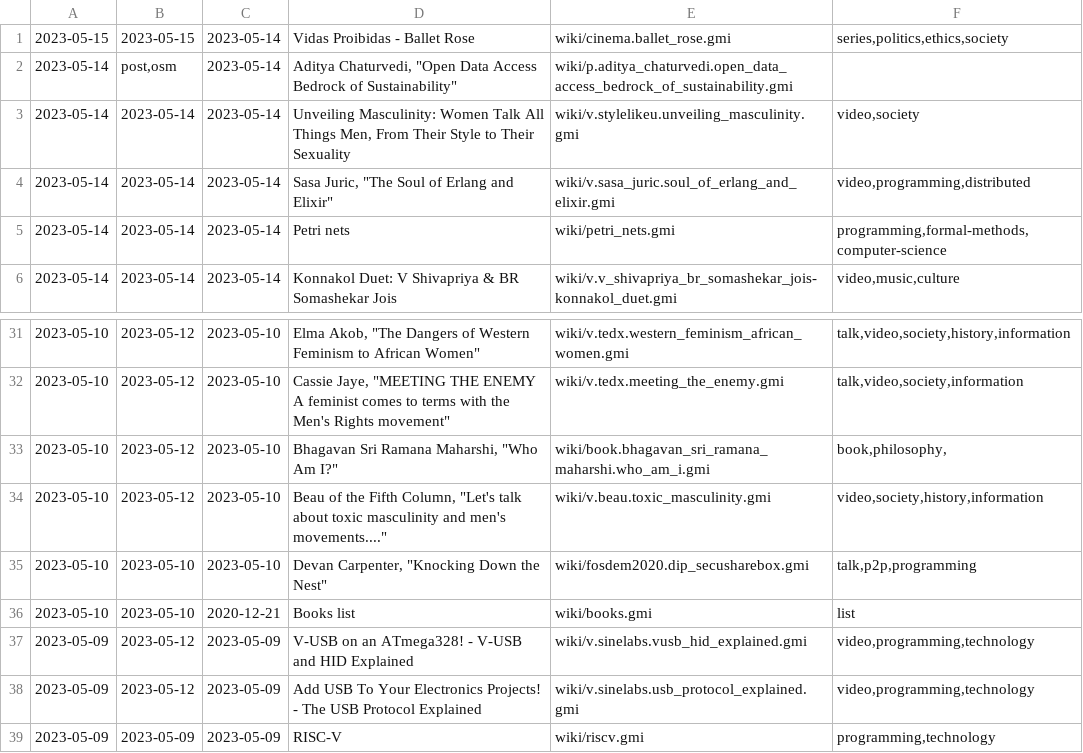
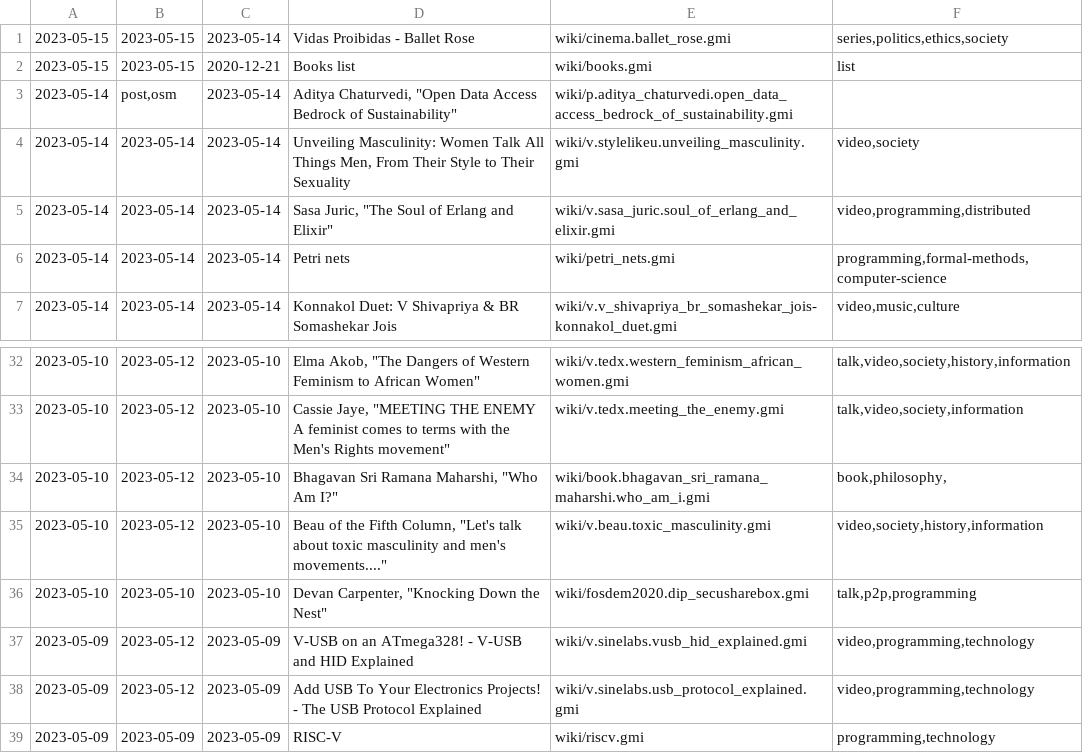
Before and after one commit to siiky/siiky.github.io, a TSV file: wiki-meta.tsv, drawn as a sheet; only a part is shown, gaps mark what is left out.

Commit message:
Update wiki page

```diff
--- a/wiki-meta.tsv
+++ b/wiki-meta.tsv
@@ -1,2 +1,3 @@
 2023-05-15	2023-05-15	2023-05-14	"Vidas Proibidas - Ballet Rose"	wiki/cinema.ballet_rose.gmi	series,politics,ethics,society
+2023-05-15	2023-05-15	2020-12-21	Books list	wiki/books.gmi	list
 2023-05-14	post,osm	2023-05-14	Aditya Chaturvedi, "Open Data Access Bedrock of Sustainability"	wiki/p.aditya_chaturvedi.open_data_access_bedrock_of_sustainability.gmi	
@@ -35,3 +36,2 @@
 2023-05-10	2023-05-10	2023-05-10	Devan Carpenter, "Knocking Down the Nest"	wiki/fosdem2020.dip_secusharebox.gmi	talk,p2p,programming
-2023-05-10	2023-05-10	2020-12-21	Books list	wiki/books.gmi	list
 2023-05-09	2023-05-12	2023-05-09	"V-USB on an ATmega328! - V-USB and HID Explained"	wiki/v.sinelabs.vusb_hid_explained.gmi	video,programming,technology
```
Also changed, not shown: 9 other files.
